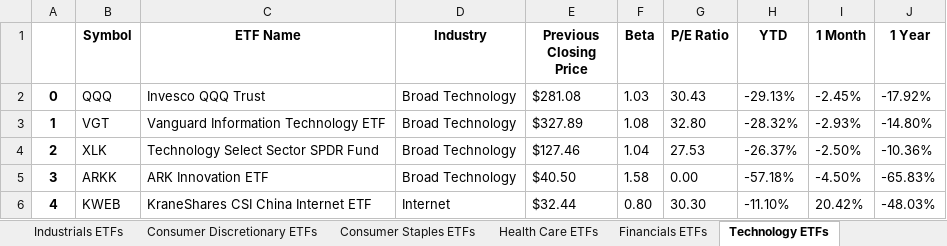
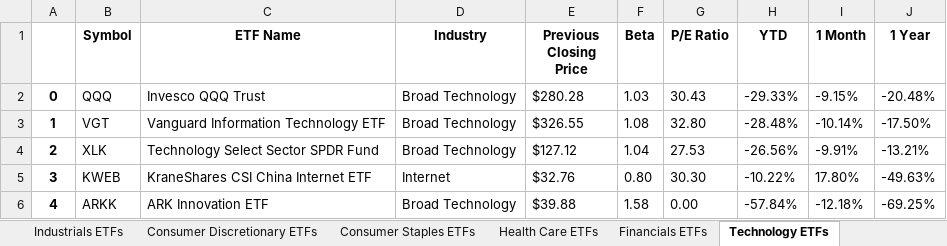
Before and after one commit to Rhys2024/740, an Excel workbook: Reference_Data/Sector_ETF_Options.xlsx, sheet Technology ETFs, drawn as a sheet; only a part is shown; values as stored, in another font and other column widths than the file's, no borders; the diff covers the shown part only; the diff names each change by its address in the sheet, - before the commit and + after, or states it on an @@ line.

```diff
--- a/Reference_Data/Sector_ETF_Options.xlsx (sheet Technology ETFs)
+++ b/Reference_Data/Sector_ETF_Options.xlsx (sheet Technology ETFs)
-E2 (Previous Closing Price): $281.08
+E2 (Previous Closing Price): $280.28
-H2 (YTD): -29.13%
+H2 (YTD): -29.33%
-I2 (1 Month): -2.45%
+I2 (1 Month): -9.15%
-J2 (1 Year): -17.92%
+J2 (1 Year): -20.48%
-E3 (Previous Closing Price): $327.89
+E3 (Previous Closing Price): $326.55
-H3 (YTD): -28.32%
+H3 (YTD): -28.48%
-I3 (1 Month): -2.93%
+I3 (1 Month): -10.14%
-J3 (1 Year): -14.80%
+J3 (1 Year): -17.50%
-E4 (Previous Closing Price): $127.46
+E4 (Previous Closing Price): $127.12
-H4 (YTD): -26.37%
+H4 (YTD): -26.56%
-I4 (1 Month): -2.50%
+I4 (1 Month): -9.91%
-J4 (1 Year): -10.36%
+J4 (1 Year): -13.21%
-B5 (Symbol): ARKK
+B5 (Symbol): KWEB
-C5 (ETF Name): ARK Innovation ETF
+C5 (ETF Name): KraneShares CSI China Internet ETF
-D5 (Industry): Broad Technology
+D5 (Industry): Internet
-E5 (Previous Closing Price): $40.50
+E5 (Previous Closing Price): $32.76
-F5 (Beta): 1.58
+F5 (Beta): 0.80
-G5 (P/E Ratio): 0.00
+G5 (P/E Ratio): 30.30
-H5 (YTD): -57.18%
+H5 (YTD): -10.22%
-I5 (1 Month): -4.50%
+I5 (1 Month): 17.80%
-J5 (1 Year): -65.83%
+J5 (1 Year): -49.63%
-B6 (Symbol): KWEB
+B6 (Symbol): ARKK
-C6 (ETF Name): KraneShares CSI China Internet ETF
+C6 (ETF Name): ARK Innovation ETF
-D6 (Industry): Internet
+D6 (Industry): Broad Technology
-E6 (Previous Closing Price): $32.44
+E6 (Previous Closing Price): $39.88
-F6 (Beta): 0.80
+F6 (Beta): 1.58
-G6 (P/E Ratio): 30.30
+G6 (P/E Ratio): 0.00
-H6 (YTD): -11.10%
+H6 (YTD): -57.84%
-I6 (1 Month): 20.42%
+I6 (1 Month): -12.18%
-J6 (1 Year): -48.03%
+J6 (1 Year): -69.25%
```
Also changed, not shown: 111 edited cells elsewhere in this sheet, sheet Materials ETFs, sheet Consumer Discretionary ETFs, sheet Industrials ETFs, sheet Financials ETFs, sheet Health Care ETFs, sheet Utilities ETFs, 3 more sheets, 47 other files.
